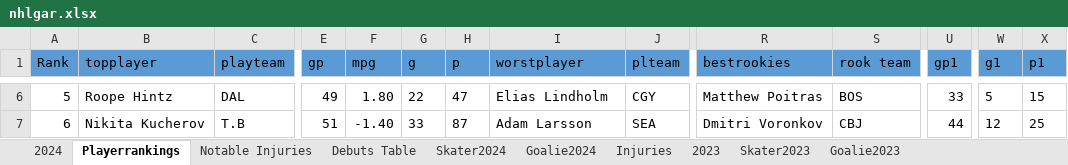
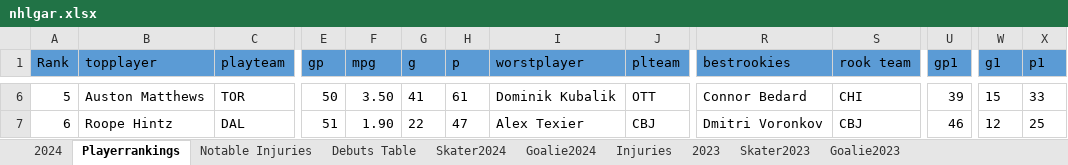
Before and after one commit to TeslaTruther/Hockey-Model, an Excel workbook: nhlgar.xlsx, sheet Playerrankings, drawn as a sheet; only a part is shown, gaps mark what is left out; values as stored, in another font and other column widths than the file's, no borders; the diff covers the shown part only; the diff names each change by its address in the sheet, - before the commit and + after, or states it on an @@ line.

```diff
--- a/nhlgar.xlsx (sheet Playerrankings)
+++ b/nhlgar.xlsx (sheet Playerrankings)
-B6 (topplayer): Roope Hintz
+B6 (topplayer): Auston Matthews
-C6 (playteam): DAL
+C6 (playteam): TOR
-E6 (gp): 49
+E6 (gp): 50
-F6 (mpg): 1.80
+F6 (mpg): 3.50
-G6 (g): 22
+G6 (g): 41
-H6 (p): 47
+H6 (p): 61
-I6 (worstplayer): Elias Lindholm
+I6 (worstplayer): Dominik Kubalik
-J6 (plteam): CGY
+J6 (plteam): OTT
-R6 (bestrookies): Matthew Poitras
+R6 (bestrookies): Connor Bedard
-S6 (rook team): BOS
+S6 (rook team): CHI
-U6 (gp1): 33
+U6 (gp1): 39
-W6 (g1): 5
+W6 (g1): 15
-X6 (p1): 15
+X6 (p1): 33
-B7 (topplayer): Nikita Kucherov
+B7 (topplayer): Roope Hintz
-C7 (playteam): T.B
+C7 (playteam): DAL
-F7 (mpg): -1.40
+F7 (mpg): 1.90
-G7 (g): 33
+G7 (g): 22
-H7 (p): 87
+H7 (p): 47
-I7 (worstplayer): Adam Larsson
+I7 (worstplayer): Alex Texier
-J7 (plteam): SEA
+J7 (plteam): CBJ
-U7 (gp1): 44
+U7 (gp1): 46
```
Also changed, not shown: 189 edited cells and cell formats elsewhere in this sheet, sheet Skater2024, sheet 2024, sheet Notable Injuries, formulas that keep their value, hidden cells, Performance.xlsx, 3 other files.
